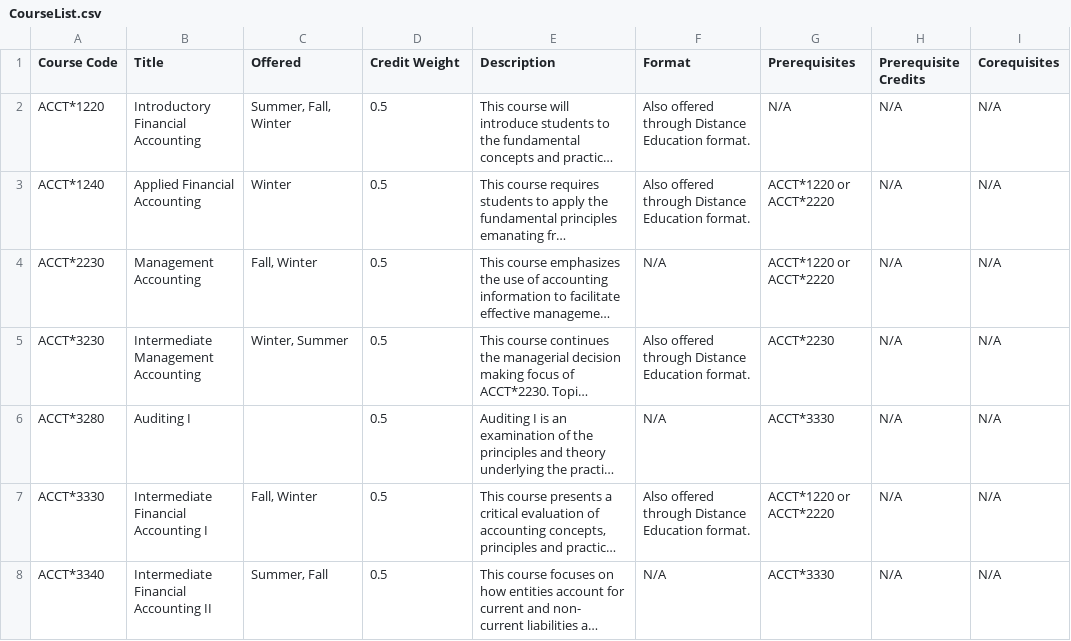
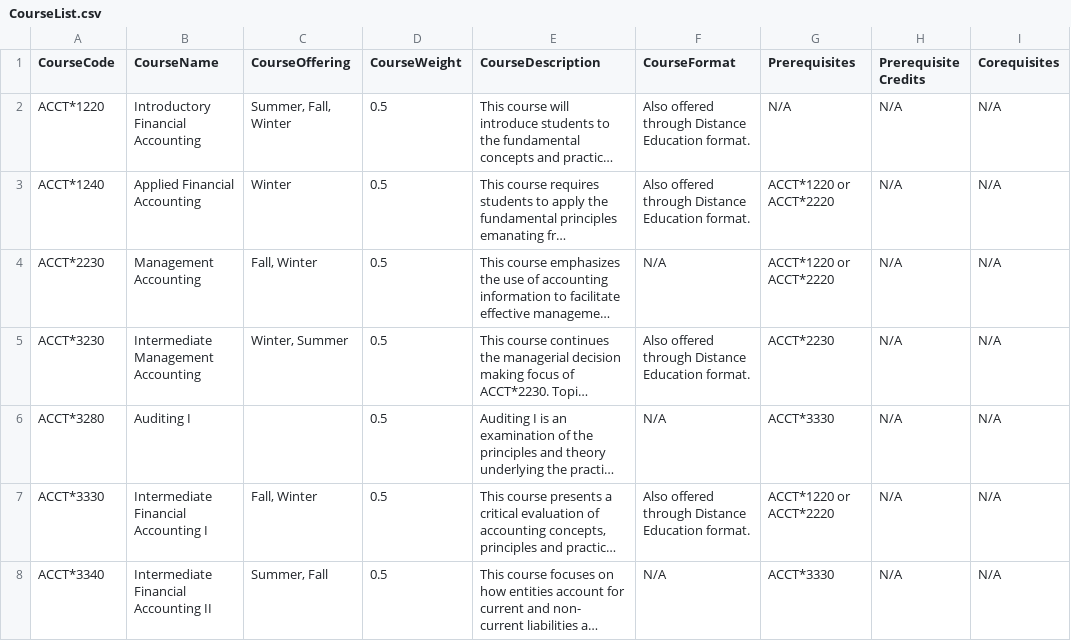
Before and after one commit to Ben-Turner-Theijsmeijer/Course_Planner, a CSV file: html/excel/CourseList.csv, drawn as a sheet; only a part is shown; long unchanged cells end in …; the diff names each change by its address in the sheet, - before the commit and + after, or states it on an @@ line.

Commit message:
[SPRINT-4] Adds PHP Parser for CourseList CSV

```diff
--- a/html/excel/CourseList.csv
+++ b/html/excel/CourseList.csv
-A1: Course Code
+A1: CourseCode
-B1: Title
+B1: CourseName
-C1: Offered
+C1: CourseOffering
-D1: Credit Weight
+D1: CourseWeight
-E1: Description
+E1: CourseDescription
-F1: Format
+F1: CourseFormat
```
Also changed, not shown: 2 other files.
